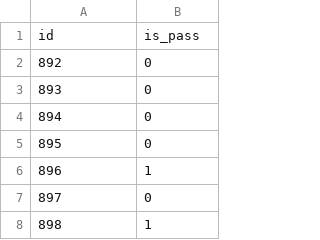
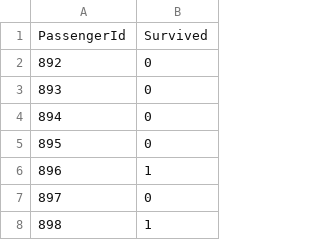
Before and after one commit to muthu-56/Machine-Learning, a CSV file: RandomForest Submission.csv, drawn as a sheet; only a part is shown.

Commit message:
Update Submission.csv file

```diff
--- a/RandomForest Submission.csv
+++ b/RandomForest Submission.csv
@@ -1,2 +1,2 @@
-id,is_pass
+PassengerId,Survived
 892,0
```
